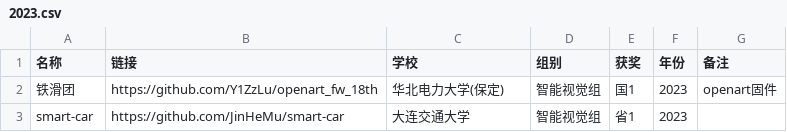
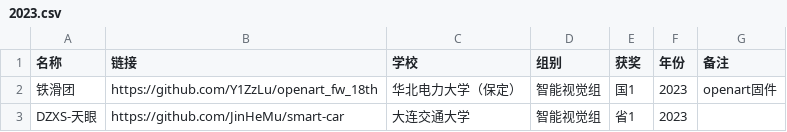
Before and after one commit to ittuann/Awesome-IntelligentCarRace, a CSV file: year/2023.csv, drawn as a sheet.

```diff
--- a/year/2023.csv
+++ b/year/2023.csv
@@ -1,3 +1,3 @@
 名称,链接,学校,组别,获奖,年份,备注
-铁滑团,https://github.com/Y1ZzLu/openart_fw_18th,华北电力大学(保定),智能视觉组,国1,2023,openart固件
-smart-car,https://github.com/JinHeMu/smart-car,大连交通大学,智能视觉组,省1,2023,
+铁滑团,https://github.com/Y1ZzLu/openart_fw_18th,华北电力大学（保定）,智能视觉组,国1,2023,openart固件
+DZXS-天眼,https://github.com/JinHeMu/smart-car,大连交通大学,智能视觉组,省1,2023,
```
Also changed, not shown: award/国1.csv, award/省1.csv, 21 other files.
